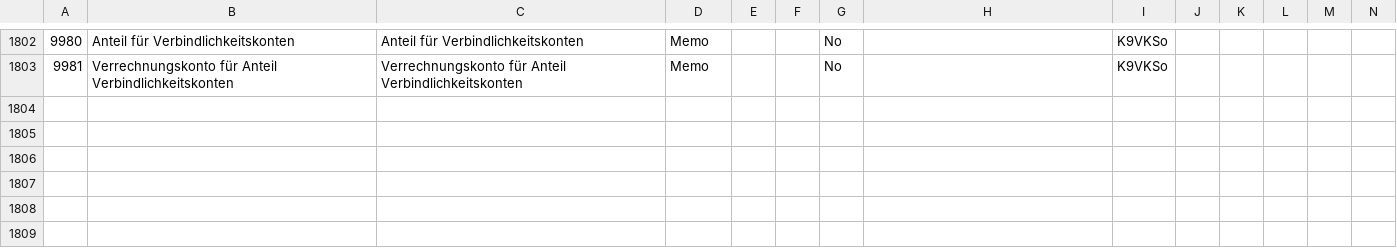
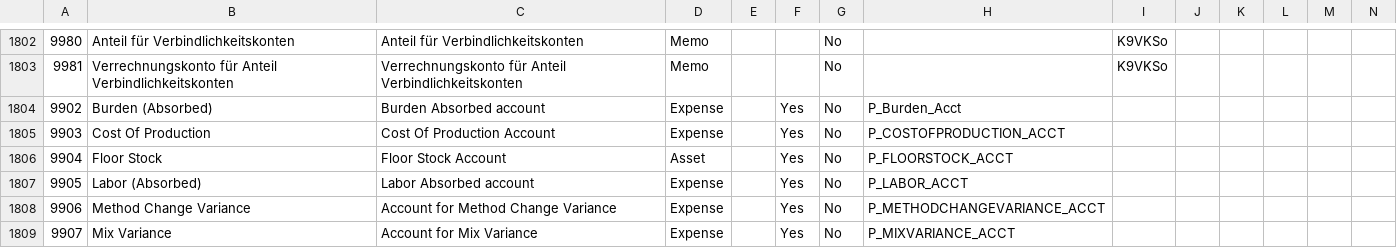
Before and after one commit to geneos/adempiere, a CSV file: data/import/AccountingDE_SKR04.csv, drawn as a sheet; only a part is shown, gaps mark what is left out; rows hold the shown columns only; the diff covers the shown part only; the diff names each change by its address in the sheet, - before the commit and + after, or states it on an @@ line.

Commit message:
Converted Files to UTF8 and added current default accounts for trunk.
--HG--
branch : development
extra : convert_revision : svn%3Aca97e3cf-264c-4fc5-ac59-d2cac9e95311/trunk%409688

```diff
--- a/data/import/AccountingDE_SKR04.csv
+++ b/data/import/AccountingDE_SKR04.csv
+row 1804: 9902 | Burden (Absorbed) | Burden Absorbed account | Expense |  | Yes | No | P_Burden_Acct
+row 1805: 9903 | Cost Of Production | Cost Of Production Account | Expense |  | Yes | No | P_COSTOFPRODUCTION_ACCT
+row 1806: 9904 | Floor Stock | Floor Stock Account | Asset |  | Yes | No | P_FLOORSTOCK_ACCT
+row 1807: 9905 | Labor (Absorbed) | Labor Absorbed account | Expense |  | Yes | No | P_LABOR_ACCT
+row 1808: 9906 | Method Change Variance | Account for Method Change Variance | Expense |  | Yes | No | P_METHODCHANGEVARIANCE_ACCT
+row 1809: 9907 | Mix Variance | Account for Mix Variance | Expense |  | Yes | No | P_MIXVARIANCE_ACCT
```
Also changed, not shown: 6 added rows and 81 edited cells elsewhere in this file, 1 other file.
